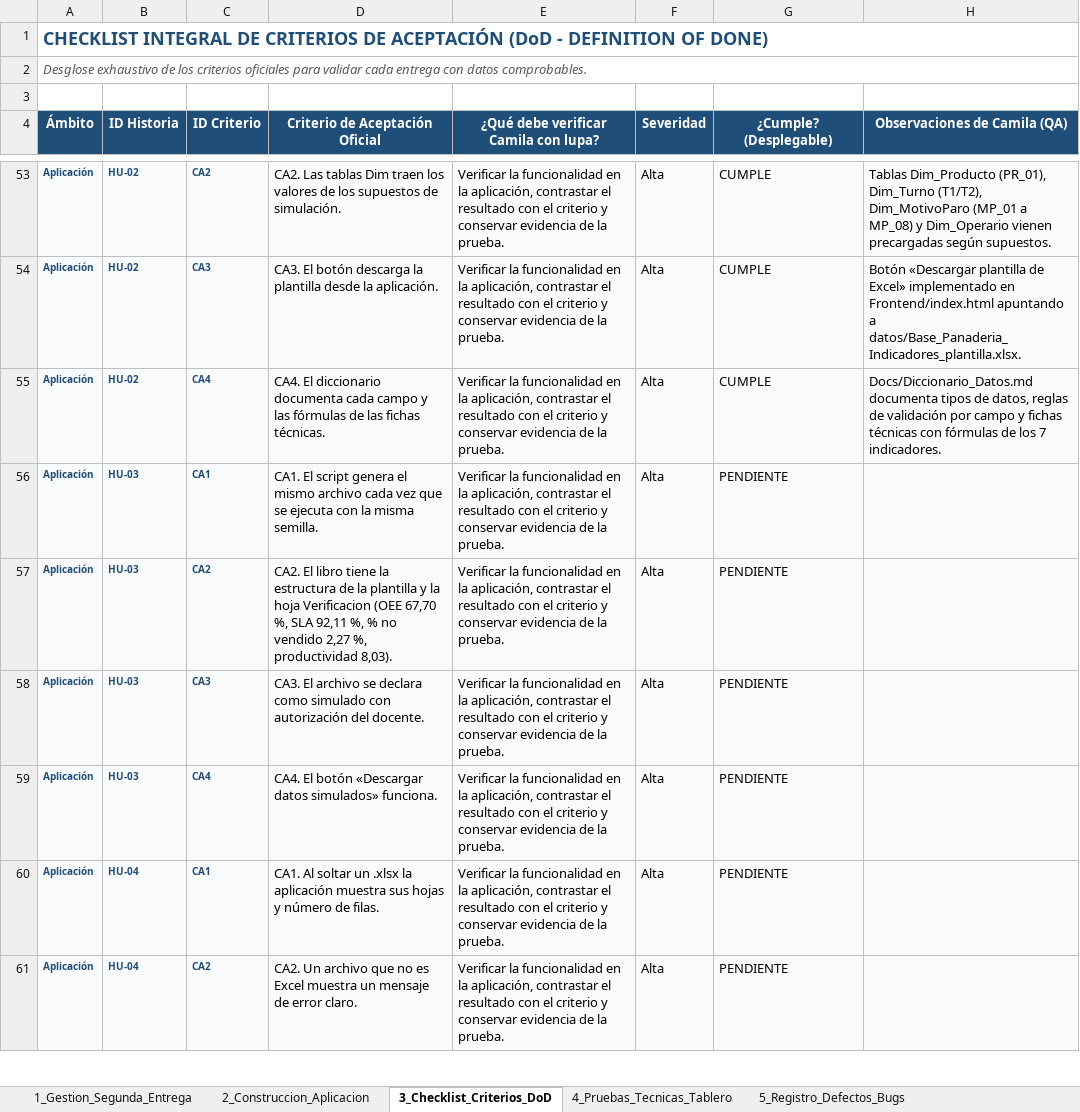
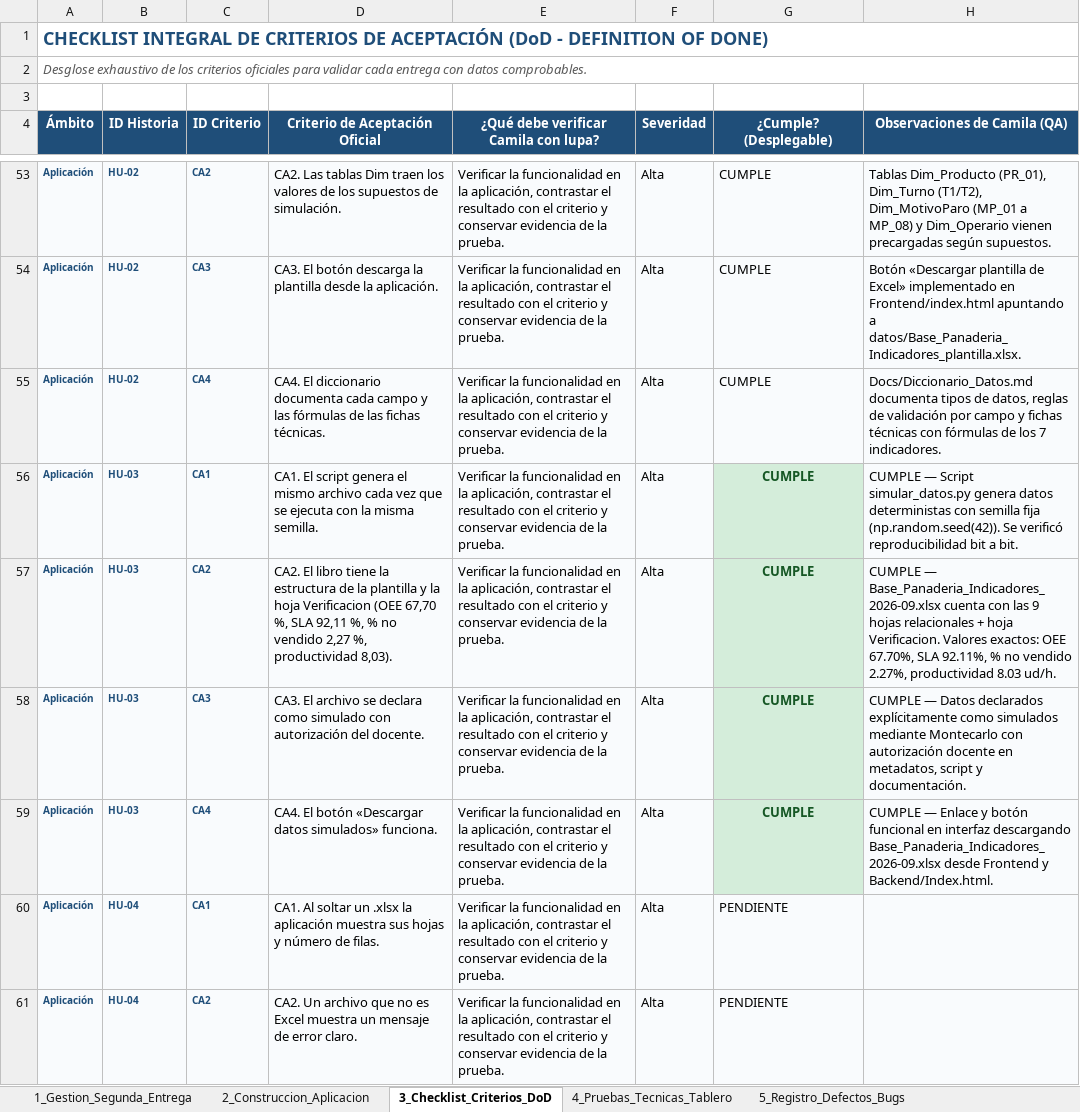
Before and after one commit to jpablovlsqz16/Proyecto-de-aula-gerencia-, an Excel workbook: Docs/Matriz_QA_Aprobacion_FINAL 1.2.xlsx, sheet 3_Checklist_Criterios_DoD, drawn as a sheet; only a part is shown, gaps mark what is left out; values as stored, in another font and other column widths than the file's, no borders; conditional formats not drawn; the diff names each change by its address in the sheet, - before the commit and + after, or states it on an @@ line.

Commit message:
qa: aprobar HU-03 (simulacion de datos) en matriz de aprobacion y checklist DoD

```diff
--- a/Docs/Matriz_QA_Aprobacion_FINAL 1.2.xlsx (sheet 3_Checklist_Criterios_DoD)
+++ b/Docs/Matriz_QA_Aprobacion_FINAL 1.2.xlsx (sheet 3_Checklist_Criterios_DoD)
-G56:G59 (¿Cumple? (Desplegable)): PENDIENTE
+G56:G59 (¿Cumple? (Desplegable)): CUMPLE
@@ G56:G59 fill: #F9FBFD → #D4EDDA, bold: off → on, text colour: black → #155724, alignment: left → center @@
-H56 (Observaciones de Camila (QA)): (empty)
+H56 (Observaciones de Camila (QA)): CUMPLE — Script simular_datos.py genera datos deterministas con semilla fija (np.random.seed(42)). Se verificó reproducibilidad bit a bit.
-H57 (Observaciones de Camila (QA)): (empty)
+H57 (Observaciones de Camila (QA)): CUMPLE — Base_Panaderia_Indicadores_2026-09.xlsx cuenta con las 9 hojas relacionales + hoja Verificacion. Valores exactos: OEE 67.70%, SLA 92.11%, % no vendido 2.27%, productividad 8.03 ud/h.
-H58 (Observaciones de Camila (QA)): (empty)
+H58 (Observaciones de Camila (QA)): CUMPLE — Datos declarados explícitamente como simulados mediante Montecarlo con autorización docente en metadatos, script y documentación.
-H59 (Observaciones de Camila (QA)): (empty)
+H59 (Observaciones de Camila (QA)): CUMPLE — Enlace y botón funcional en interfaz descargando Base_Panaderia_Indicadores_2026-09.xlsx desde Frontend y Backend/Index.html.
```
Also changed, not shown: sheet 2_Construccion_Aplicacion.
